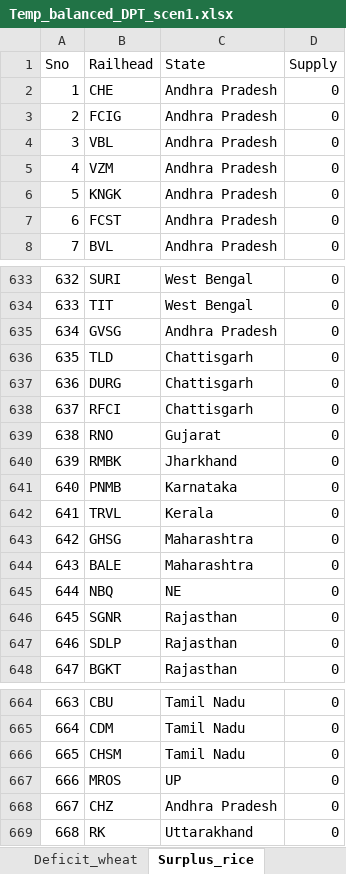
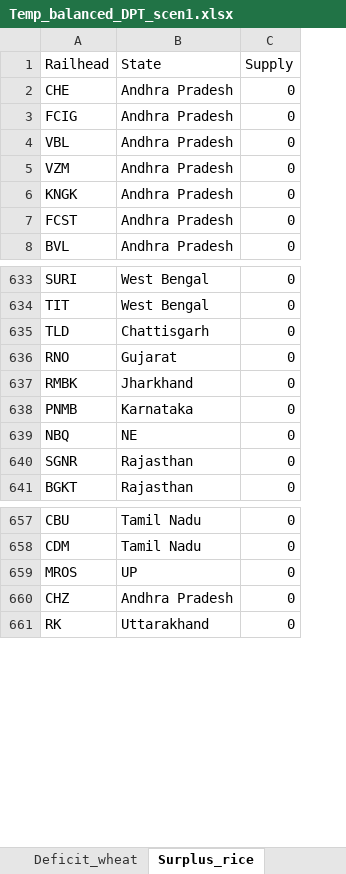
Before and after one commit to Saurabh-Gawande/fcitool, an Excel workbook: Input/Temp_balanced_DPT_scen1.xlsx, sheet Surplus_rice, drawn as a sheet; only a part is shown, gaps mark what is left out; values as stored, in another font and other column widths than the file's, no cell formats; conditional formats not drawn; removed rows and columns are numbered as before the commit, all else as after; the diff covers the shown part only; the diff names each change by its address in the sheet, - before the commit and + after, or states it on an @@ line.

```diff
--- a/Input/Temp_balanced_DPT_scen1.xlsx (sheet Surplus_rice)
+++ b/Input/Temp_balanced_DPT_scen1.xlsx (sheet Surplus_rice)
-column A (Sno), rows 2-8: 1 | 2 | 3 | 4 | 5 | 6 | 7; rows 633-634: 632 | 633; row 636: 635; rows 639-641: 638 | 639 | 640; rows 645-646: 644 | 645; row 648: 647; rows 664-665: 663 | 664; rows 667-669: 666 | 667 | 668
-row 635: 634 | GVSG | Andhra Pradesh | 0
-row 637: 636 | DURG | Chattisgarh | 0
-row 638: 637 | RFCI | Chattisgarh | 0
-row 642: 641 | TRVL | Kerala | 0
-row 643: 642 | GHSG | Maharashtra | 0
-row 644: 643 | BALE | Maharashtra | 0
-row 647: 646 | SDLP | Rajasthan | 0
-row 666: 665 | CHSM | Tamil Nadu | 0
```
Also changed, not shown: 97 added rows, 1 removed row and 5 edited cells elsewhere in this sheet, sheet Surplus_wheat, sheet Deficit_wheat, sheet Deficit_rice, other sheet tabs, cell formats, Frontend/public/data/Updated_railhead_list.xlsx, Input/Monthly_Template_M1.xlsx, 28 other files.
